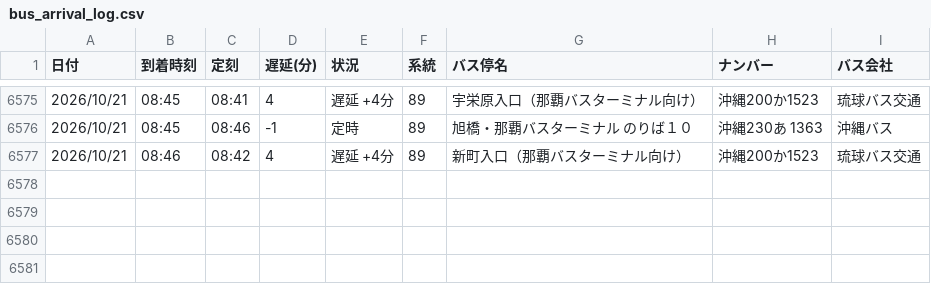
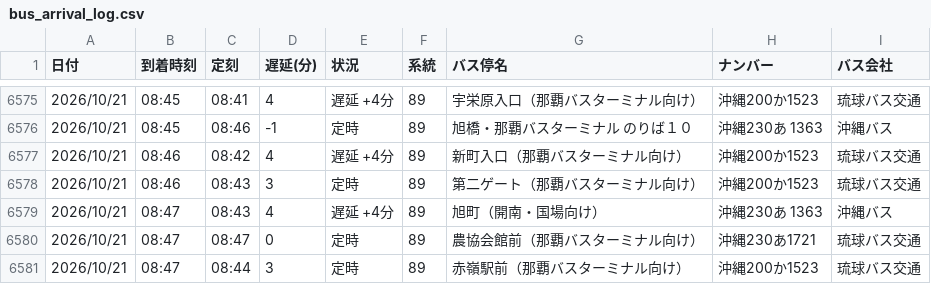
Before and after one commit to uy819/bus-tracker2, a CSV file: data/raw/89_up/bus_arrival_log.csv, drawn as a sheet; only a part is shown, gaps mark what is left out; the diff names each change by its address in the sheet, - before the commit and + after, or states it on an @@ line.

```diff
--- a/data/raw/89_up/bus_arrival_log.csv
+++ b/data/raw/89_up/bus_arrival_log.csv
+row 6578: 2026/10/21 | 08:46 | 08:43 | 3 | 定時 | 89 | 第二ゲート（那覇バスターミナル向け） | 沖縄200か1523 | 琉球バス交通
+row 6579: 2026/10/21 | 08:47 | 08:43 | 4 | 遅延 +4分 | 89 | 旭町（開南・国場向け） | 沖縄230あ 1363 | 沖縄バス
+row 6580: 2026/10/21 | 08:47 | 08:47 | 0 | 定時 | 89 | 農協会館前（那覇バスターミナル向け） | 沖縄230あ1721 | 琉球バス交通
+row 6581: 2026/10/21 | 08:47 | 08:44 | 3 | 定時 | 89 | 赤嶺駅前（那覇バスターミナル向け） | 沖縄200か1523 | 琉球バス交通
```
Also changed, not shown: 1 other file.
